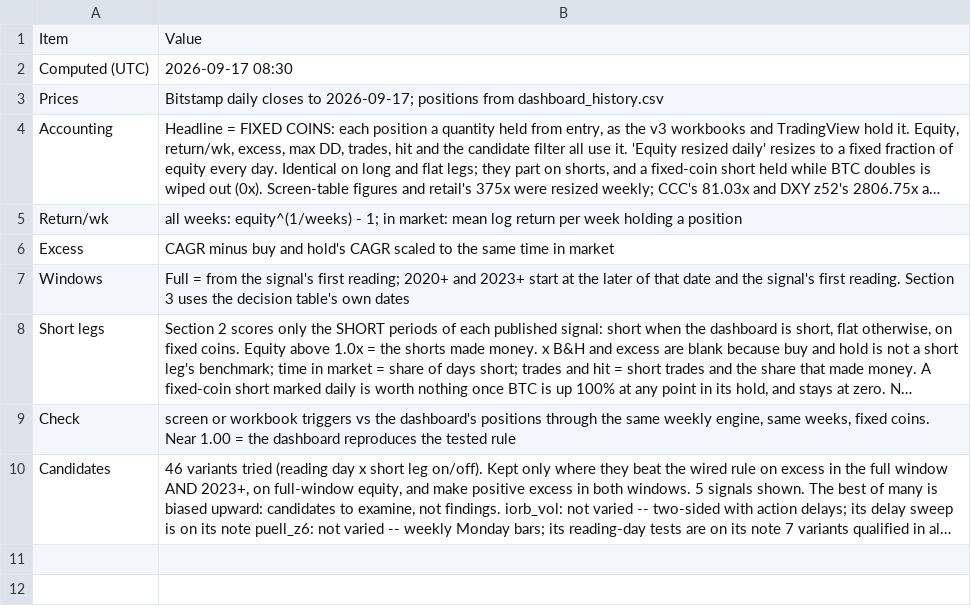
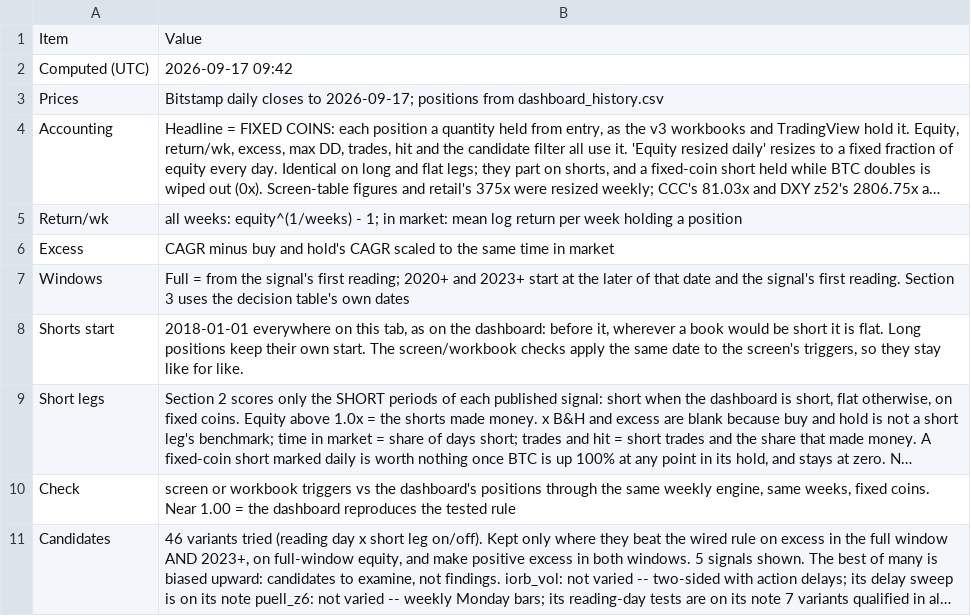
Before and after one commit to 3Jack1/btc-credit-dashboard, a CSV file: performance_table_meta.csv, drawn as a sheet; long unchanged cells end in …; the diff names each change by its address in the sheet, - before the commit and + after, or states it on an @@ line.

```diff
--- a/performance_table_meta.csv
+++ b/performance_table_meta.csv
-B2: 2026-09-17 08:30
+B2: 2026-09-17 09:42
+row 8: Shorts start | 2018-01-01 everywhere on this tab, as on the dashboard: before it, wherever a book would be short it is flat. Long positions keep their own start. The screen/workbook checks apply the same date to the screen's triggers, so they stay like for like.
```
Also changed, not shown: dashboard_signals.csv, dashboard_state.csv, 3 other files.
